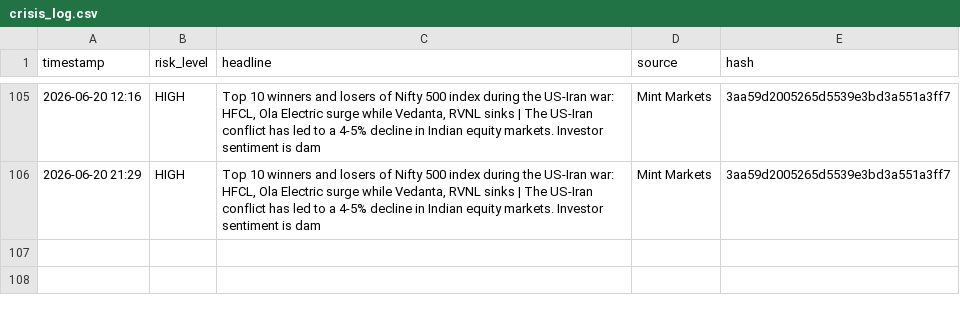
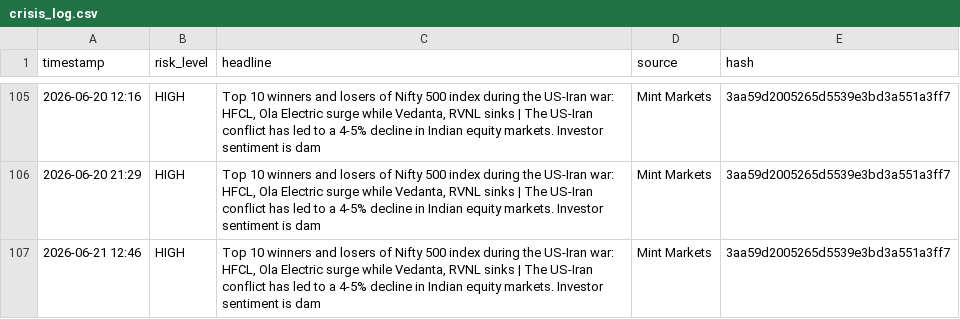
Before and after one commit to Sriram-0432/dip-alert, a CSV file: crisis_log.csv, drawn as a sheet; only a part is shown, gaps mark what is left out; the diff names each change by its address in the sheet, - before the commit and + after, or states it on an @@ line.

```diff
--- a/crisis_log.csv
+++ b/crisis_log.csv
+row 107: 2026-06-21 12:46 | HIGH | Top 10 winners and losers of Nifty 500 index during the US-Iran war: HFCL, Ola Electric surge while Vedanta, RVNL sinks | The US-Iran conflict has led to a 4-5% decline in Indian equity markets. Investor sentiment is dam | Mint Markets | 3aa59d2005265d5539e3bd3a551a3ff7
```
